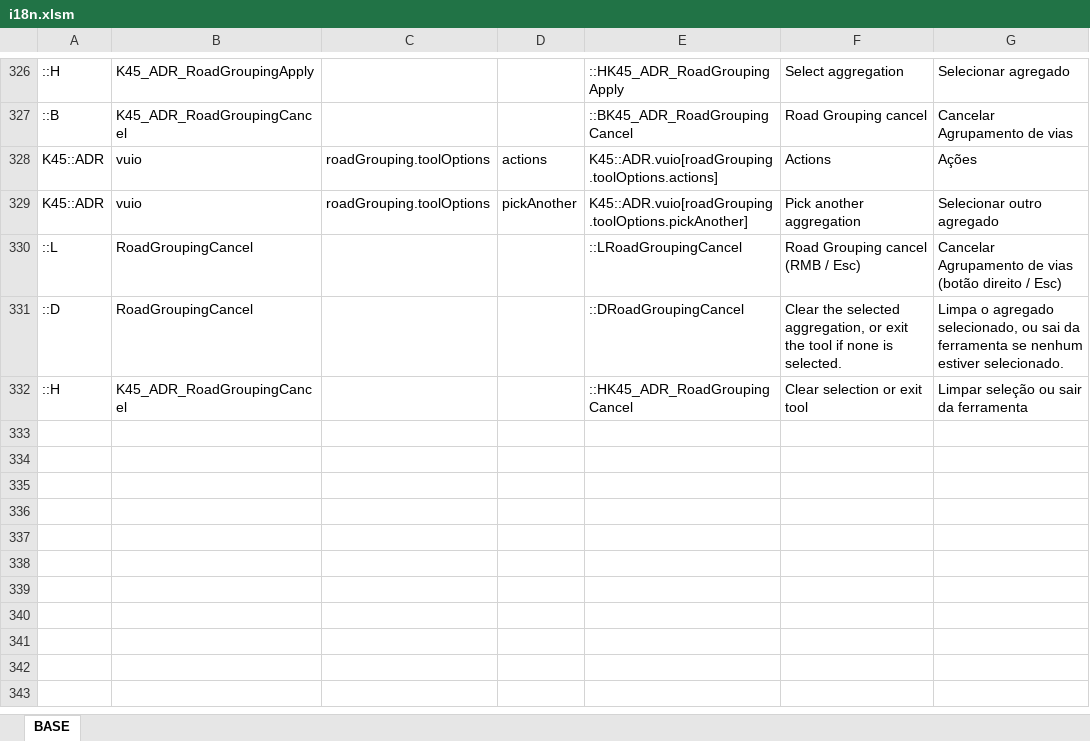
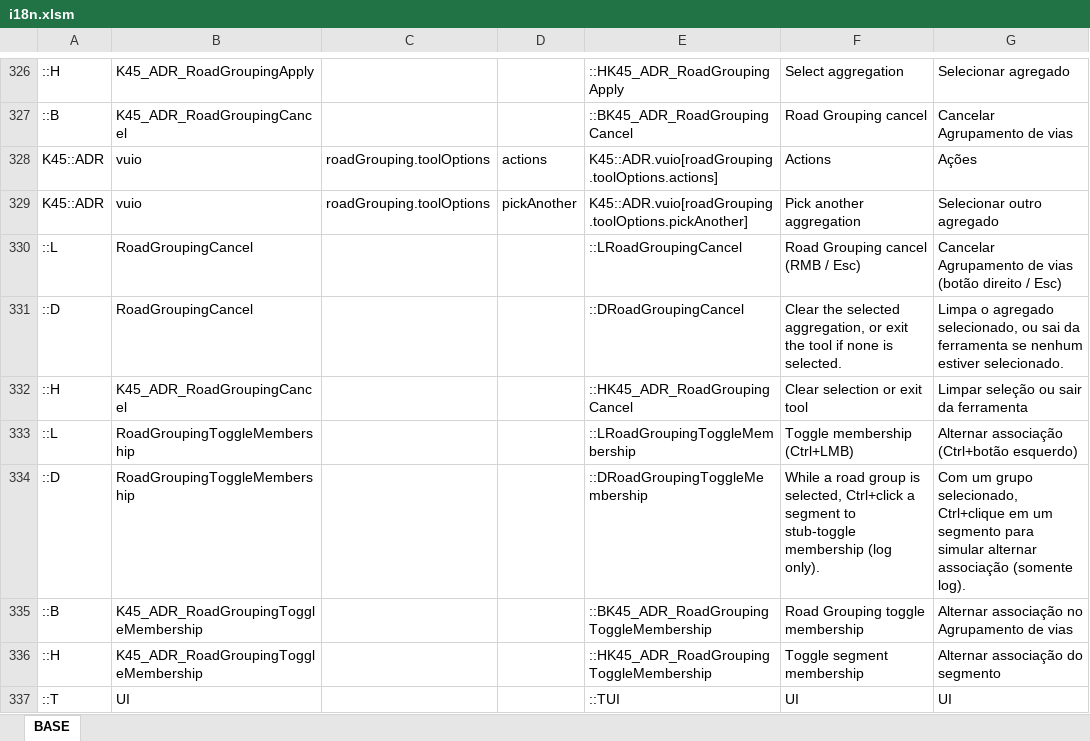
Before and after one commit to klyte45/CS2-AddressesMod, an Excel workbook: BelzontAdr/i18n/i18n.xlsm, sheet BASE, drawn as a sheet; only a part is shown, gaps mark what is left out; values as stored, in another font and other column widths than the file's, no borders; the diff names each change by its address in the sheet, - before the commit and + after, or states it on an @@ line.

```diff
--- a/BelzontAdr/i18n/i18n.xlsm (sheet BASE)
+++ b/BelzontAdr/i18n/i18n.xlsm (sheet BASE)
+row 333: ::L | RoadGroupingToggleMembership |  |  | ::LRoadGroupingToggleMembership | Toggle membership (Ctrl+LMB) | Alternar associação (Ctrl+botão esquerdo)
+row 334: ::D | RoadGroupingToggleMembership |  |  | ::DRoadGroupingToggleMembership | While a road group is selected, Ctrl+click a segment to stub-toggle membership (log only). | Com um grupo selecionado, Ctrl+clique em um segmento para simular alternar associação (somente log).
+row 335: ::B | K45_ADR_RoadGroupingToggleMembership |  |  | ::BK45_ADR_RoadGroupingToggleMembership | Road Grouping toggle membership | Alternar associação no Agrupamento de vias
+row 336: ::H | K45_ADR_RoadGroupingToggleMembership |  |  | ::HK45_ADR_RoadGroupingToggleMembership | Toggle segment membership | Alternar associação do segmento
+row 337: ::T | UI |  |  | ::TUI | UI | UI
```
Also changed, not shown: 10 other files.
